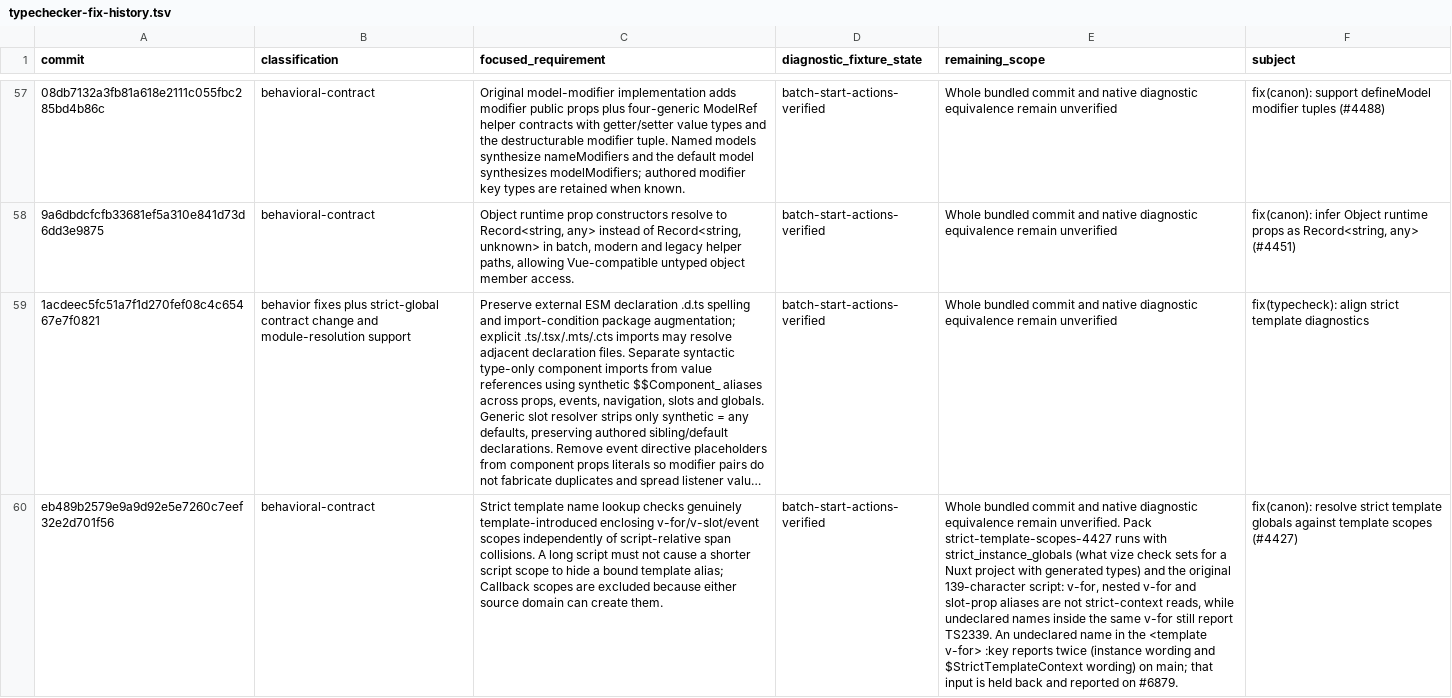
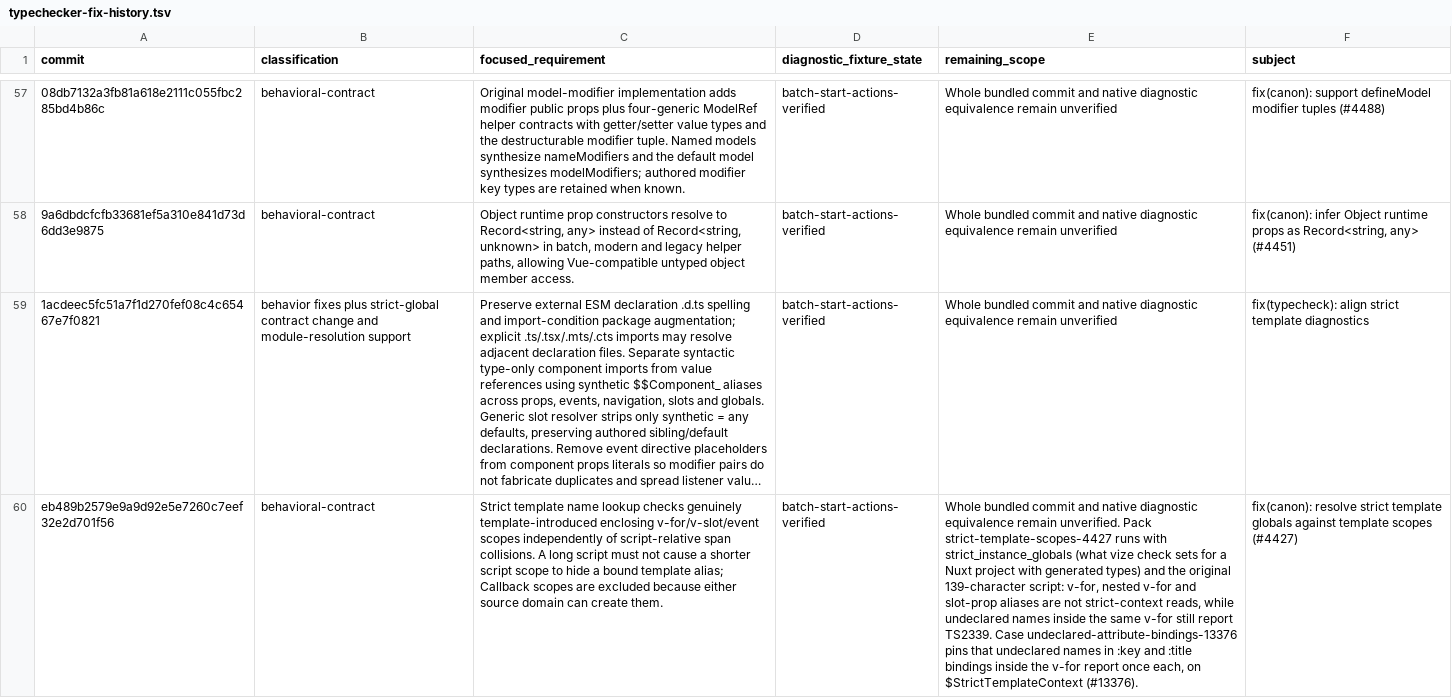
Before and after one commit to ubugeeei-prod/vize, a TSV file: docs/davinci/plan/typechecker-fix-history.tsv, drawn as a sheet; only a part is shown, gaps mark what is left out; long unchanged cells end in …; the diff covers the shown part only; the diff names each change by its address in the sheet, - before the commit and + after, or states it on an @@ line.

```diff
--- a/docs/davinci/plan/typechecker-fix-history.tsv
+++ b/docs/davinci/plan/typechecker-fix-history.tsv
-E60 (remaining_scope): …report TS2339. An undeclared name in the <template v-for> :key reports twice (instance wording and $StrictTemplateContext wording) on main; that input is held back and reported on #6879.
+E60 (remaining_scope): …report TS2339. Case undeclared-attribute-bindings-13376 pins that undeclared names in :key and :title bindings inside the v-for report once each, on $StrictTemplateContext (#13376).
```
Also changed, not shown: 1 edited cell elsewhere in this file, docs/davinci/plan/assertion-ratchet.tsv, 11 other files.
